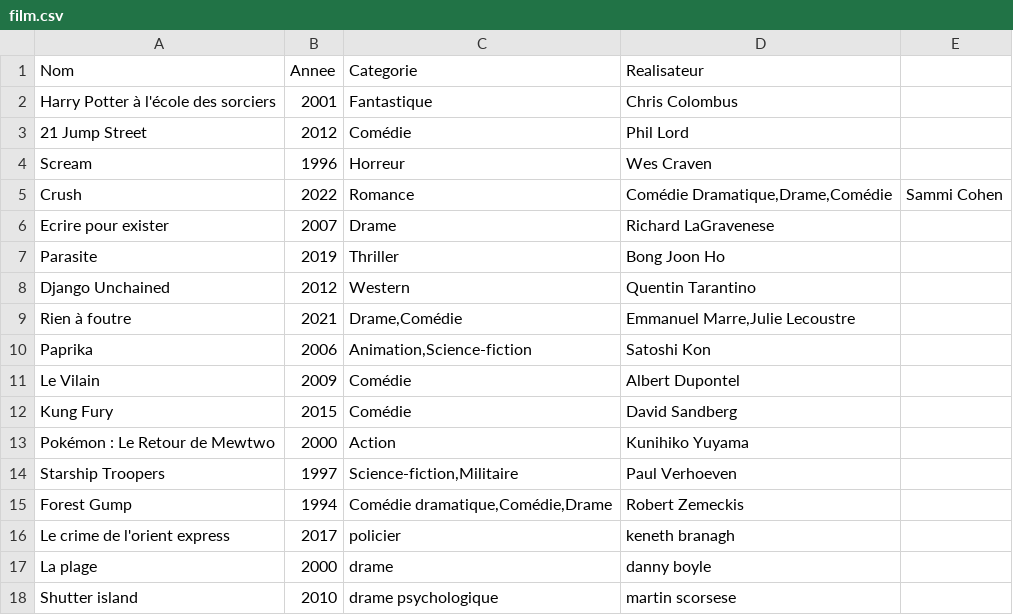
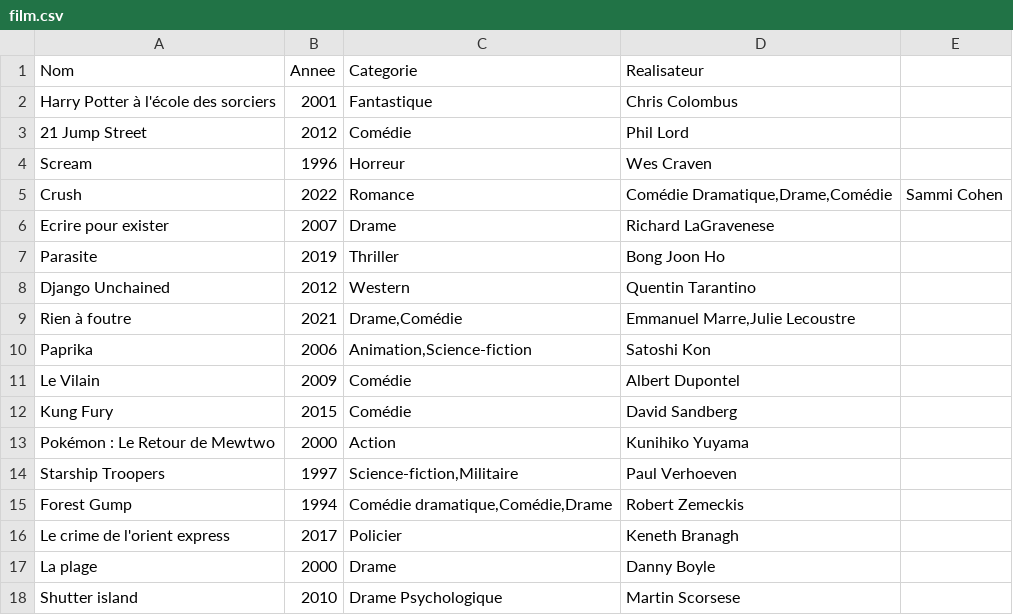
Before and after one commit to LoicKalai/film, a CSV file: film.csv, drawn as a sheet.

Commit message:
Update film.csv

```diff
--- a/film.csv
+++ b/film.csv
@@ -15,4 +15,4 @@ Starship Troopers;1997;Science-fiction,Militaire;Paul Verhoeven
 Forest Gump;1994;Comédie dramatique,Comédie,Drame;Robert Zemeckis
-Le crime de l'orient express; 2017; policier; keneth branagh
-La plage; 2000; drame; danny boyle
-Shutter island; 2010; drame psychologique; martin scorsese
+Le crime de l'orient express; 2017; Policier; Keneth Branagh
+La plage; 2000; Drame; Danny Boyle
+Shutter island; 2010; Drame Psychologique; Martin Scorsese
```
